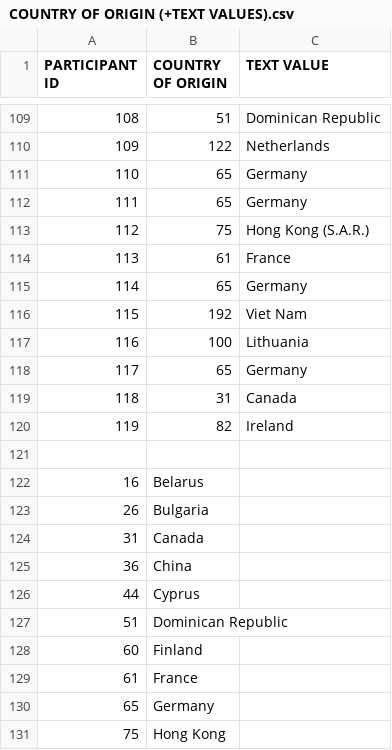
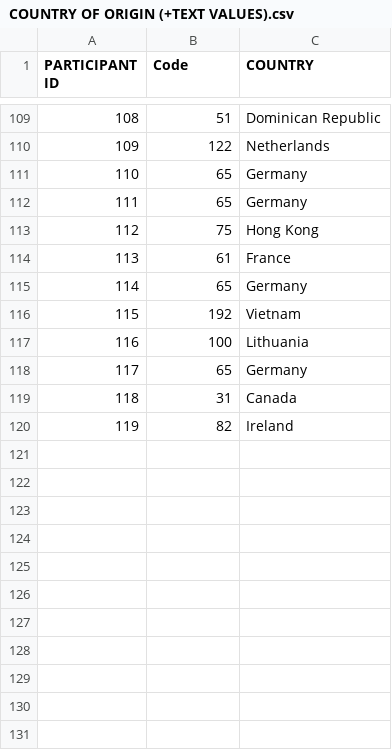
Before and after one commit to Aesthetics-Beauty/Portfolio, a CSV file: COUNTRY OF ORIGIN (+TEXT VALUES).csv, drawn as a sheet; only a part is shown, gaps mark what is left out; the diff covers the shown part only.

Commit message:
LCA table

```diff
--- a/COUNTRY OF ORIGIN (+TEXT VALUES).csv
+++ b/COUNTRY OF ORIGIN (+TEXT VALUES).csv
@@ -1 +1 @@
-PARTICIPANT ID;COUNTRY OF ORIGIN;TEXT VALUE
+PARTICIPANT ID;Code;COUNTRY
@@ -112,6 +112,6 @@ PARTICIPANT ID;COUNTRY OF ORIGIN;TEXT VALUE
 111;65;Germany
-112;75;Hong Kong (S.A.R.)
+112;75;Hong Kong
 113;61;France
 114;65;Germany
-115;192;Viet Nam
+115;192;Vietnam
 116;100;Lithuania
@@ -120,12 +120 @@ PARTICIPANT ID;COUNTRY OF ORIGIN;TEXT VALUE
 119;82;Ireland
-;;
-16;Belarus;
-26;Bulgaria;
-31;Canada;
-36;China;
-44;Cyprus;
-51;Dominican Republic;
-60;Finland;
-61;France;
-65;Germany;
-75;Hong Kong;
```
Also changed, not shown: 16 removed rows and 4 edited cells elsewhere in this file, 5 other files.
